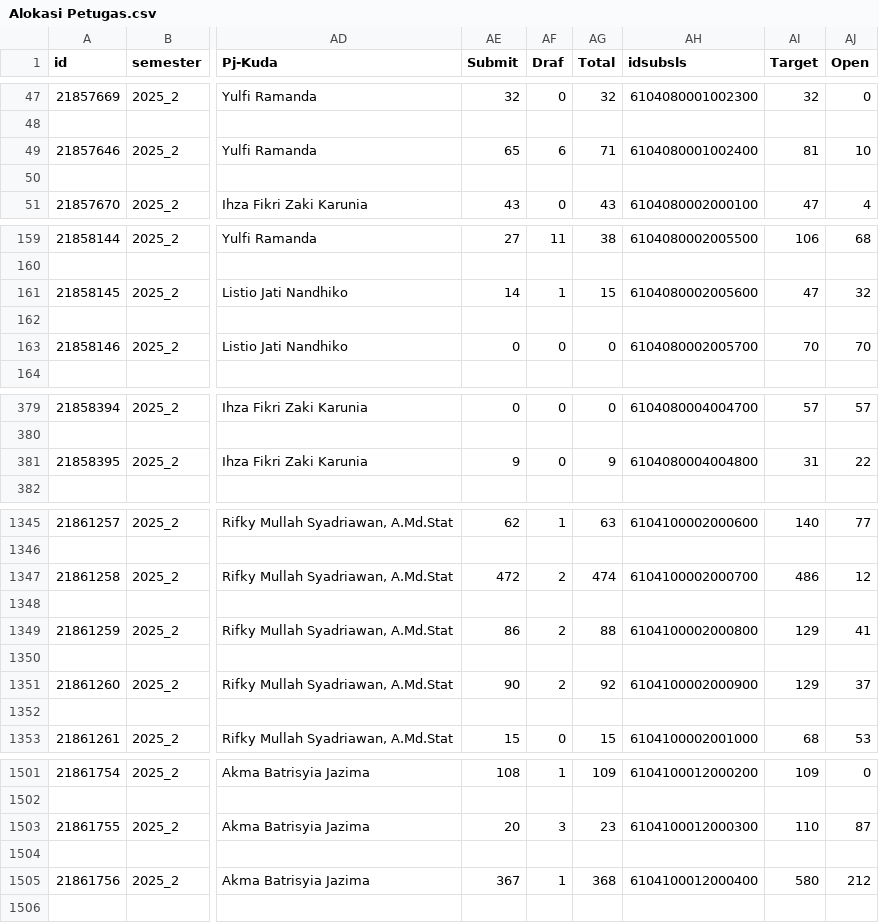
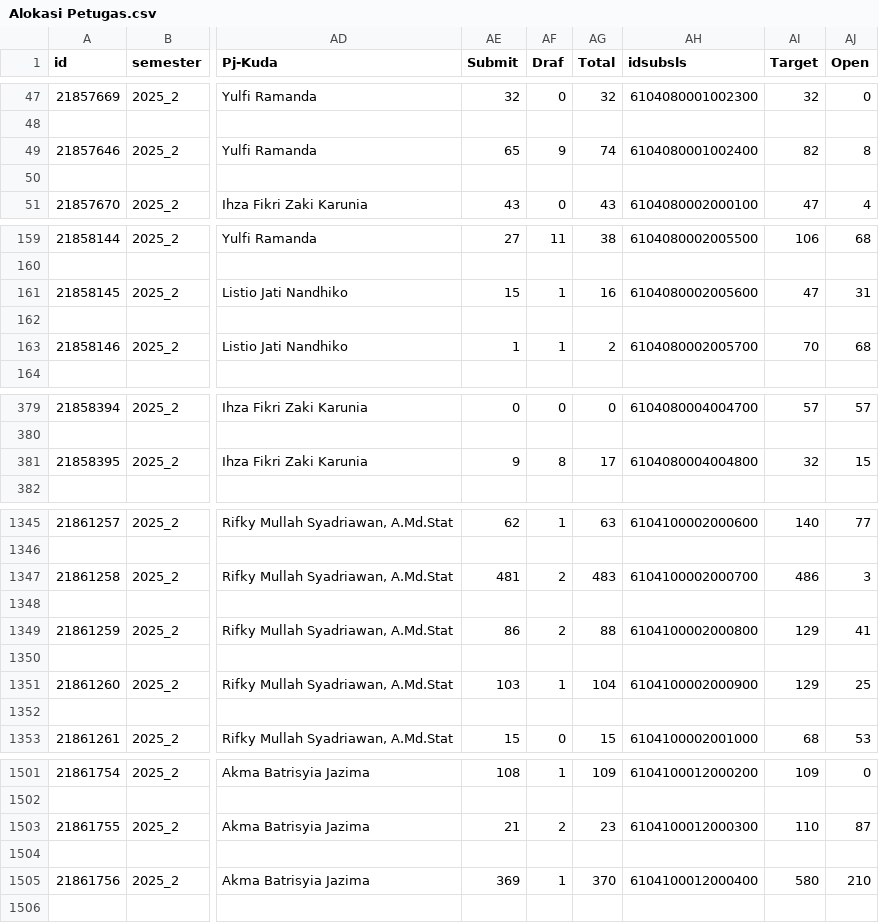
Before and after one commit to ipds6104/knowledge-base, a CSV file: kegiatan/sensus-ekonomi-2026/2026/archive/2026-07-14/Alokasi Petugas.csv, drawn as a sheet; only a part is shown, gaps mark what is left out; the diff covers the shown part only; the diff names each change by its address in the sheet, - before the commit and + after, or states it on an @@ line.

```diff
--- a/kegiatan/sensus-ekonomi-2026/2026/archive/2026-07-14/Alokasi Petugas.csv
+++ b/kegiatan/sensus-ekonomi-2026/2026/archive/2026-07-14/Alokasi Petugas.csv
-AF49 (Draf): 6
+AF49 (Draf): 9
-AG49 (Total): 71
+AG49 (Total): 74
-AI49 (Target): 81
+AI49 (Target): 82
-AJ49 (Open): 10
+AJ49 (Open): 8
-AE161 (Submit): 14
+AE161 (Submit): 15
-AG161 (Total): 15
+AG161 (Total): 16
-AJ161 (Open): 32
+AJ161 (Open): 31
-AE163 (Submit): 0
+AE163 (Submit): 1
-AF163 (Draf): 0
+AF163 (Draf): 1
-AG163 (Total): 0
+AG163 (Total): 2
-AJ163 (Open): 70
+AJ163 (Open): 68
-AF381 (Draf): 0
+AF381 (Draf): 8
-AG381 (Total): 9
+AG381 (Total): 17
-AI381 (Target): 31
+AI381 (Target): 32
-AJ381 (Open): 22
+AJ381 (Open): 15
-AE1347 (Submit): 472
+AE1347 (Submit): 481
-AG1347 (Total): 474
+AG1347 (Total): 483
-AJ1347 (Open): 12
+AJ1347 (Open): 3
-AE1351 (Submit): 90
+AE1351 (Submit): 103
-AF1351 (Draf): 2
+AF1351 (Draf): 1
-AG1351 (Total): 92
+AG1351 (Total): 104
-AJ1351 (Open): 37
+AJ1351 (Open): 25
-AE1503 (Submit): 20
+AE1503 (Submit): 21
-AF1503 (Draf): 3
+AF1503 (Draf): 2
-AE1505 (Submit): 367
+AE1505 (Submit): 369
-AG1505 (Total): 368
+AG1505 (Total): 370
-AJ1505 (Open): 212
+AJ1505 (Open): 210
```
Also changed, not shown: 145 edited cells elsewhere in this file, kegiatan/sensus-ekonomi-2026/2026/Alokasi Petugas.csv, kegiatan/sensus-ekonomi-2026/2026/subsls_selesai.csv, 5 other files.
